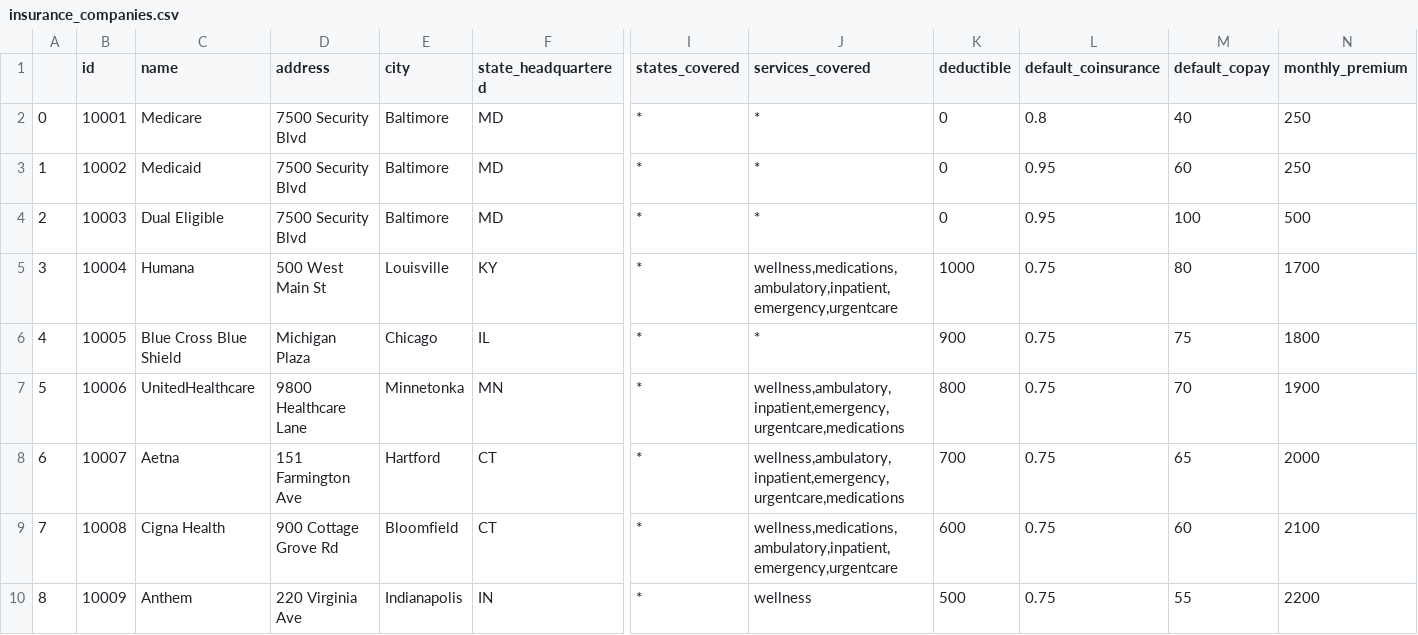
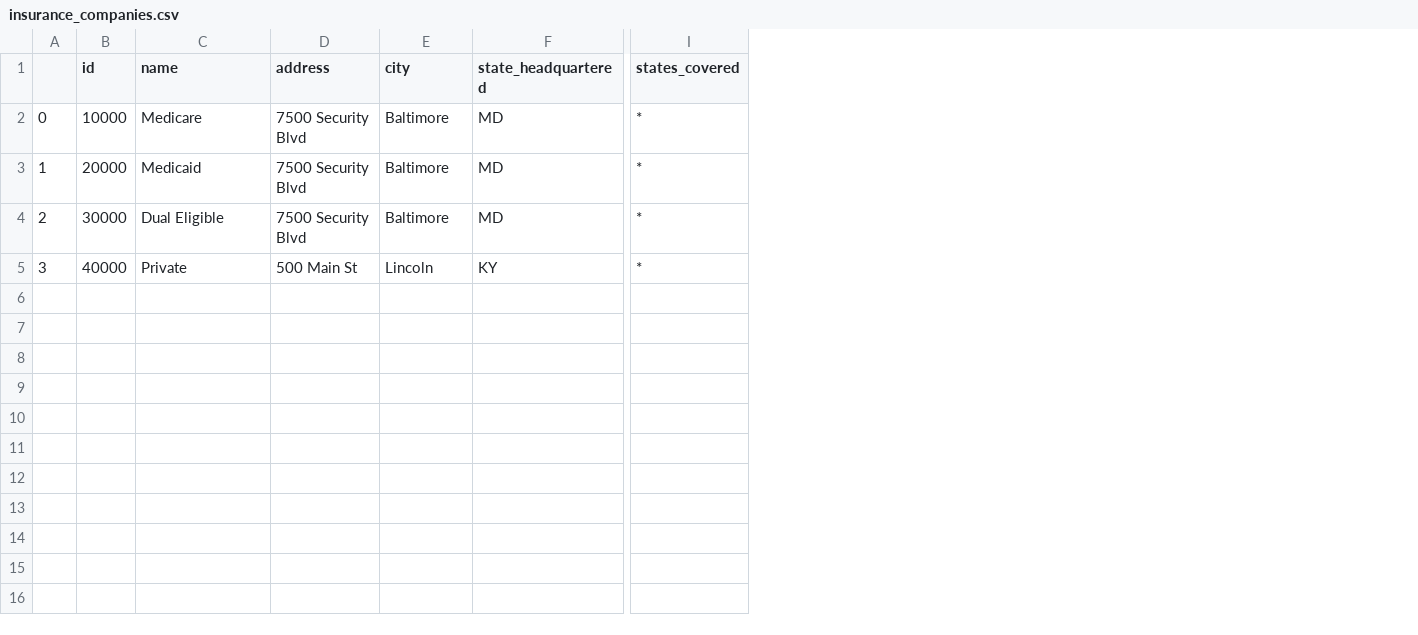
Before and after one commit to dataweave19/synthea-healthcare-etl, a CSV file: src/main/resources/payers/insurance_companies.csv, drawn as a sheet; only a part is shown, gaps mark what is left out; rows hold the shown columns only; the diff names each change by its address in the sheet, - before the commit and + after, or states it on an @@ line.

Commit message:
Added official support for multiple plans for a single payer.

```diff
--- a/src/main/resources/payers/insurance_companies.csv
+++ b/src/main/resources/payers/insurance_companies.csv
-column J (services_covered), rows 2-5: * | * | * | wellness,medications,ambulatory,inpatient,emergency,urgentcare
-column K (deductible), rows 2-5: 0 | 0 | 0 | 1000
-column L (default_coinsurance), rows 2-5: 0.8 | 0.95 | 0.95 | 0.75
-column M (default_copay), rows 2-5: 40 | 60 | 100 | 80
-column N (monthly_premium), rows 2-5: 250 | 250 | 500 | 1700
-B2 (id): 10001
+B2 (id): 10000
-B3 (id): 10002
+B3 (id): 20000
-B4 (id): 10003
+B4 (id): 30000
-B5 (id): 10004
+B5 (id): 40000
-C5 (name): Humana
+C5 (name): Private
-D5 (address): 500 West Main St
+D5 (address): 500 Main St
-E5 (city): Louisville
+E5 (city): Lincoln
-row 6: 4 | 10005 | Blue Cross Blue Shield | Michigan Plaza | Chicago | IL | * | * | 900 | 0.75 | 75 | 1800
-row 7: 5 | 10006 | UnitedHealthcare | 9800 Healthcare Lane | Minnetonka | MN | * | wellness,ambulatory,inpatient,emergency,urgentcare,medications | 800 | 0.75 | 70 | 1900
-row 8: 6 | 10007 | Aetna | 151 Farmington Ave | Hartford | CT | * | wellness,ambulatory,inpatient,emergency,urgentcare,medications | 700 | 0.75 | 65 | 2000
-row 9: 7 | 10008 | Cigna Health | 900 Cottage Grove Rd | Bloomfield | CT | * | wellness,medications,ambulatory,inpatient,emergency,urgentcare | 600 | 0.75 | 60 | 2100
-row 10: 8 | 10009 | Anthem | 220 Virginia Ave | Indianapolis | IN | * | wellness | 500 | 0.75 | 55 | 2200
```
Also changed, not shown: 6 other files.
